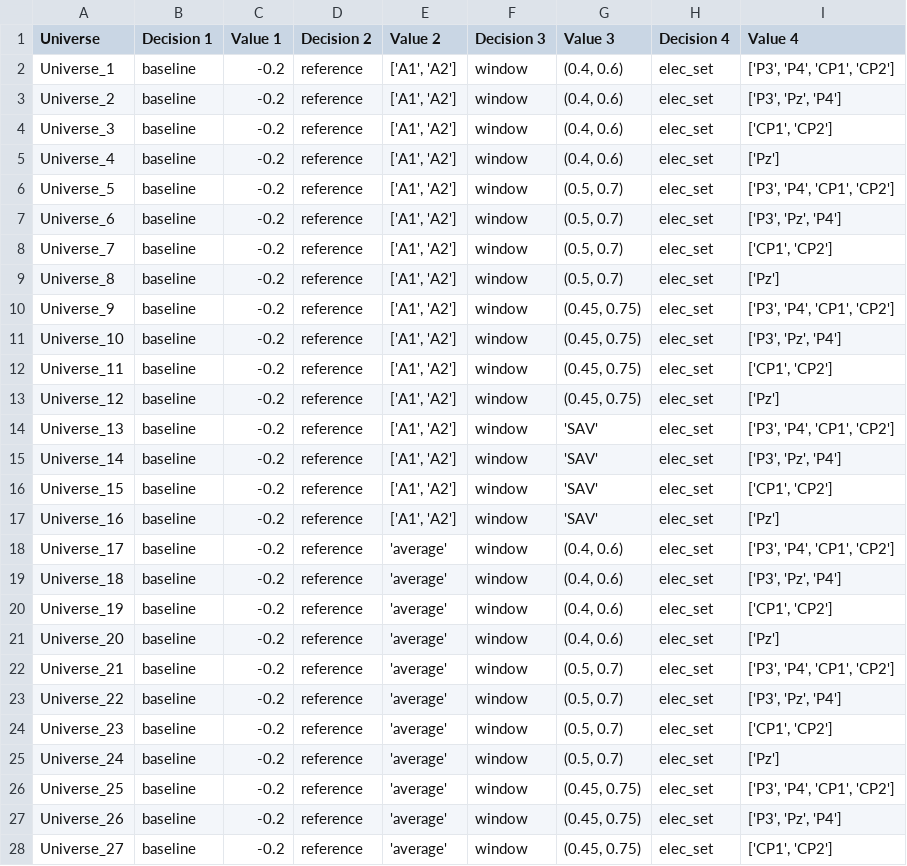
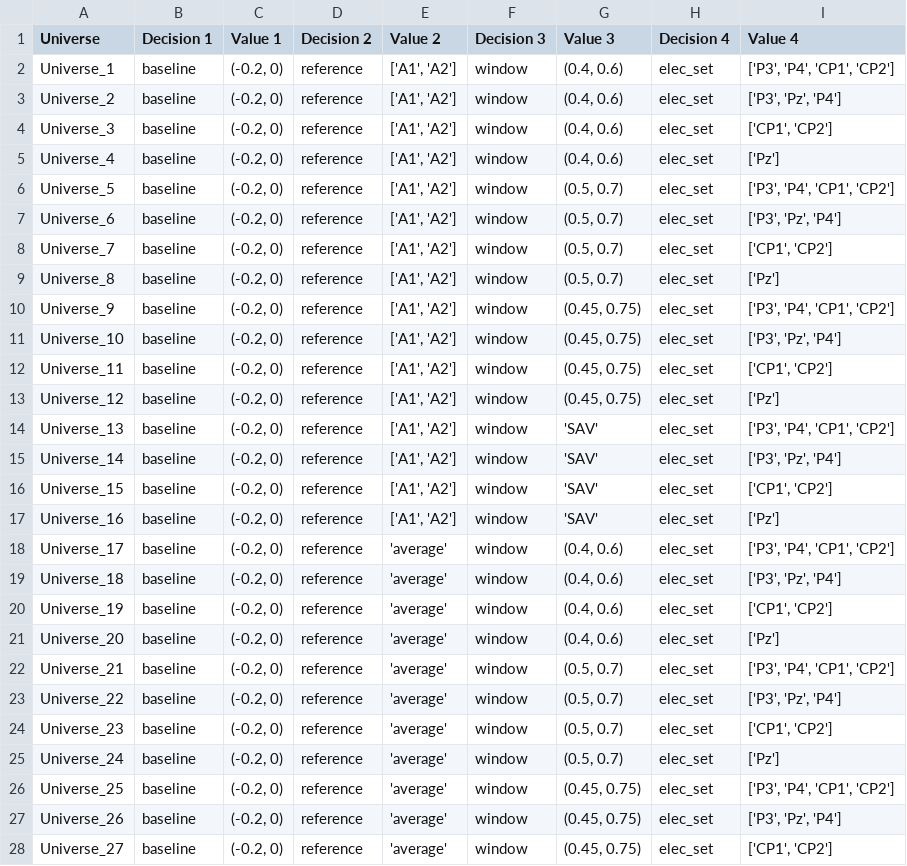
Before and after one commit to pmus-lab/pug2025-workshop, a CSV file: book/3_practical/eeg_multiverse/multiverse_summary.csv, drawn as a sheet; only a part is shown; the diff covers the shown part only.

```diff
--- a/book/3_practical/eeg_multiverse/multiverse_summary.csv
+++ b/book/3_practical/eeg_multiverse/multiverse_summary.csv
@@ -1,28 +1,28 @@
 Universe,Decision 1,Value 1,Decision 2,Value 2,Decision 3,Value 3,Decision 4,Value 4
-Universe_1,baseline,-0.2,reference,"['A1', 'A2']",window,"(0.4, 0.6)",elec_set,"['P3', 'P4', 'CP1', 'CP2']"
-Universe_2,baseline,-0.2,reference,"['A1', 'A2']",window,"(0.4, 0.6)",elec_set,"['P3', 'Pz', 'P4']"
-Universe_3,baseline,-0.2,reference,"['A1', 'A2']",window,"(0.4, 0.6)",elec_set,"['CP1', 'CP2']"
-Universe_4,baseline,-0.2,reference,"['A1', 'A2']",window,"(0.4, 0.6)",elec_set,['Pz']
-Universe_5,baseline,-0.2,reference,"['A1', 'A2']",window,"(0.5, 0.7)",elec_set,"['P3', 'P4', 'CP1', 'CP2']"
-Universe_6,baseline,-0.2,reference,"['A1', 'A2']",window,"(0.5, 0.7)",elec_set,"['P3', 'Pz', 'P4']"
-Universe_7,baseline,-0.2,reference,"['A1', 'A2']",window,"(0.5, 0.7)",elec_set,"['CP1', 'CP2']"
-Universe_8,baseline,-0.2,reference,"['A1', 'A2']",window,"(0.5, 0.7)",elec_set,['Pz']
-Universe_9,baseline,-0.2,reference,"['A1', 'A2']",window,"(0.45, 0.75)",elec_set,"['P3', 'P4', 'CP1', 'CP2']"
-Universe_10,baseline,-0.2,reference,"['A1', 'A2']",window,"(0.45, 0.75)",elec_set,"['P3', 'Pz', 'P4']"
-Universe_11,baseline,-0.2,reference,"['A1', 'A2']",window,"(0.45, 0.75)",elec_set,"['CP1', 'CP2']"
-Universe_12,baseline,-0.2,reference,"['A1', 'A2']",window,"(0.45, 0.75)",elec_set,['Pz']
-Universe_13,baseline,-0.2,reference,"['A1', 'A2']",window,'SAV',elec_set,"['P3', 'P4', 'CP1', 'CP2']"
-Universe_14,baseline,-0.2,reference,"['A1', 'A2']",window,'SAV',elec_set,"['P3', 'Pz', 'P4']"
-Universe_15,baseline,-0.2,reference,"['A1', 'A2']",window,'SAV',elec_set,"['CP1', 'CP2']"
-Universe_16,baseline,-0.2,reference,"['A1', 'A2']",window,'SAV',elec_set,['Pz']
-Universe_17,baseline,-0.2,reference,'average',window,"(0.4, 0.6)",elec_set,"['P3', 'P4', 'CP1', 'CP2']"
-Universe_18,baseline,-0.2,reference,'average',window,"(0.4, 0.6)",elec_set,"['P3', 'Pz', 'P4']"
-Universe_19,baseline,-0.2,reference,'average',window,"(0.4, 0.6)",elec_set,"['CP1', 'CP2']"
-Universe_20,baseline,-0.2,reference,'average',window,"(0.4, 0.6)",elec_set,['Pz']
-Universe_21,baseline,-0.2,reference,'average',window,"(0.5, 0.7)",elec_set,"['P3', 'P4', 'CP1', 'CP2']"
-Universe_22,baseline,-0.2,reference,'average',window,"(0.5, 0.7)",elec_set,"['P3', 'Pz', 'P4']"
-Universe_23,baseline,-0.2,reference,'average',window,"(0.5, 0.7)",elec_set,"['CP1', 'CP2']"
-Universe_24,baseline,-0.2,reference,'average',window,"(0.5, 0.7)",elec_set,['Pz']
-Universe_25,baseline,-0.2,reference,'average',window,"(0.45, 0.75)",elec_set,"['P3', 'P4', 'CP1', 'CP2']"
-Universe_26,baseline,-0.2,reference,'average',window,"(0.45, 0.75)",elec_set,"['P3', 'Pz', 'P4']"
-Universe_27,baseline,-0.2,reference,'average',window,"(0.45, 0.75)",elec_set,"['CP1', 'CP2']"
+Universe_1,baseline,"(-0.2, 0)",reference,"['A1', 'A2']",window,"(0.4, 0.6)",elec_set,"['P3', 'P4', 'CP1', 'CP2']"
+Universe_2,baseline,"(-0.2, 0)",reference,"['A1', 'A2']",window,"(0.4, 0.6)",elec_set,"['P3', 'Pz', 'P4']"
+Universe_3,baseline,"(-0.2, 0)",reference,"['A1', 'A2']",window,"(0.4, 0.6)",elec_set,"['CP1', 'CP2']"
+Universe_4,baseline,"(-0.2, 0)",reference,"['A1', 'A2']",window,"(0.4, 0.6)",elec_set,['Pz']
+Universe_5,baseline,"(-0.2, 0)",reference,"['A1', 'A2']",window,"(0.5, 0.7)",elec_set,"['P3', 'P4', 'CP1', 'CP2']"
+Universe_6,baseline,"(-0.2, 0)",reference,"['A1', 'A2']",window,"(0.5, 0.7)",elec_set,"['P3', 'Pz', 'P4']"
+Universe_7,baseline,"(-0.2, 0)",reference,"['A1', 'A2']",window,"(0.5, 0.7)",elec_set,"['CP1', 'CP2']"
+Universe_8,baseline,"(-0.2, 0)",reference,"['A1', 'A2']",window,"(0.5, 0.7)",elec_set,['Pz']
+Universe_9,baseline,"(-0.2, 0)",reference,"['A1', 'A2']",window,"(0.45, 0.75)",elec_set,"['P3', 'P4', 'CP1', 'CP2']"
+Universe_10,baseline,"(-0.2, 0)",reference,"['A1', 'A2']",window,"(0.45, 0.75)",elec_set,"['P3', 'Pz', 'P4']"
+Universe_11,baseline,"(-0.2, 0)",reference,"['A1', 'A2']",window,"(0.45, 0.75)",elec_set,"['CP1', 'CP2']"
+Universe_12,baseline,"(-0.2, 0)",reference,"['A1', 'A2']",window,"(0.45, 0.75)",elec_set,['Pz']
+Universe_13,baseline,"(-0.2, 0)",reference,"['A1', 'A2']",window,'SAV',elec_set,"['P3', 'P4', 'CP1', 'CP2']"
+Universe_14,baseline,"(-0.2, 0)",reference,"['A1', 'A2']",window,'SAV',elec_set,"['P3', 'Pz', 'P4']"
+Universe_15,baseline,"(-0.2, 0)",reference,"['A1', 'A2']",window,'SAV',elec_set,"['CP1', 'CP2']"
+Universe_16,baseline,"(-0.2, 0)",reference,"['A1', 'A2']",window,'SAV',elec_set,['Pz']
+Universe_17,baseline,"(-0.2, 0)",reference,'average',window,"(0.4, 0.6)",elec_set,"['P3', 'P4', 'CP1', 'CP2']"
+Universe_18,baseline,"(-0.2, 0)",reference,'average',window,"(0.4, 0.6)",elec_set,"['P3', 'Pz', 'P4']"
+Universe_19,baseline,"(-0.2, 0)",reference,'average',window,"(0.4, 0.6)",elec_set,"['CP1', 'CP2']"
+Universe_20,baseline,"(-0.2, 0)",reference,'average',window,"(0.4, 0.6)",elec_set,['Pz']
+Universe_21,baseline,"(-0.2, 0)",reference,'average',window,"(0.5, 0.7)",elec_set,"['P3', 'P4', 'CP1', 'CP2']"
+Universe_22,baseline,"(-0.2, 0)",reference,'average',window,"(0.5, 0.7)",elec_set,"['P3', 'Pz', 'P4']"
+Universe_23,baseline,"(-0.2, 0)",reference,'average',window,"(0.5, 0.7)",elec_set,"['CP1', 'CP2']"
+Universe_24,baseline,"(-0.2, 0)",reference,'average',window,"(0.5, 0.7)",elec_set,['Pz']
+Universe_25,baseline,"(-0.2, 0)",reference,'average',window,"(0.45, 0.75)",elec_set,"['P3', 'P4', 'CP1', 'CP2']"
+Universe_26,baseline,"(-0.2, 0)",reference,'average',window,"(0.45, 0.75)",elec_set,"['P3', 'Pz', 'P4']"
+Universe_27,baseline,"(-0.2, 0)",reference,'average',window,"(0.45, 0.75)",elec_set,"['CP1', 'CP2']"
```
Also changed, not shown: 37 edited cells elsewhere in this file, book/3_practical/example_multiverse/multiverse_summary.csv, 11 other files.
